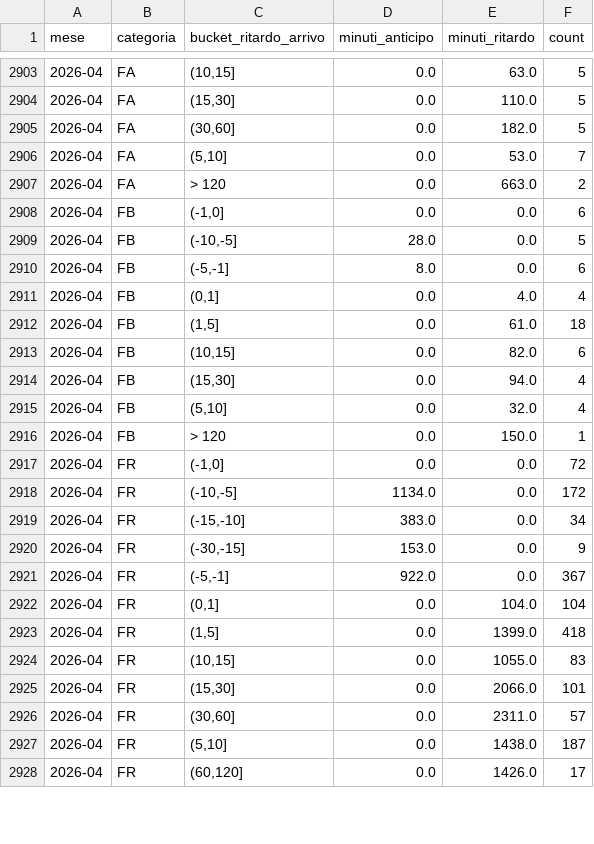
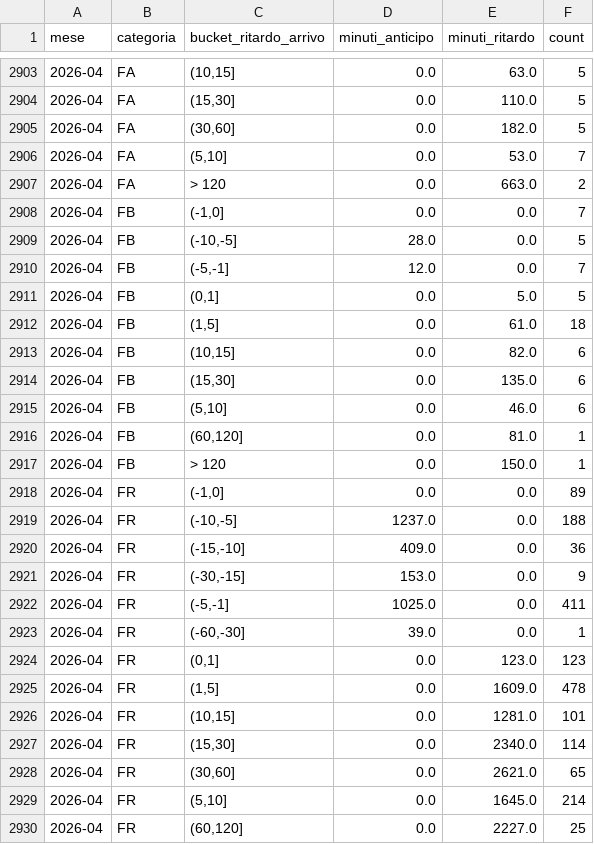
Before and after one commit to DrElegantia/trainstats-dashboard, a CSV file: data/gold/hist_mese_categoria.csv, drawn as a sheet; only a part is shown, gaps mark what is left out; the diff covers the shown part only.

```diff
--- a/data/gold/hist_mese_categoria.csv
+++ b/data/gold/hist_mese_categoria.csv
@@ -2907,22 +2907,24 @@ mese,categoria,bucket_ritardo_arrivo,minuti_anticipo,minuti_ritardo,count
 2026-04,FA,> 120,0.0,663.0,2
-2026-04,FB,"(-1,0]",0.0,0.0,6
+2026-04,FB,"(-1,0]",0.0,0.0,7
 2026-04,FB,"(-10,-5]",28.0,0.0,5
-2026-04,FB,"(-5,-1]",8.0,0.0,6
-2026-04,FB,"(0,1]",0.0,4.0,4
+2026-04,FB,"(-5,-1]",12.0,0.0,7
+2026-04,FB,"(0,1]",0.0,5.0,5
 2026-04,FB,"(1,5]",0.0,61.0,18
 2026-04,FB,"(10,15]",0.0,82.0,6
-2026-04,FB,"(15,30]",0.0,94.0,4
-2026-04,FB,"(5,10]",0.0,32.0,4
+2026-04,FB,"(15,30]",0.0,135.0,6
+2026-04,FB,"(5,10]",0.0,46.0,6
+2026-04,FB,"(60,120]",0.0,81.0,1
 2026-04,FB,> 120,0.0,150.0,1
-2026-04,FR,"(-1,0]",0.0,0.0,72
-2026-04,FR,"(-10,-5]",1134.0,0.0,172
-2026-04,FR,"(-15,-10]",383.0,0.0,34
+2026-04,FR,"(-1,0]",0.0,0.0,89
+2026-04,FR,"(-10,-5]",1237.0,0.0,188
+2026-04,FR,"(-15,-10]",409.0,0.0,36
 2026-04,FR,"(-30,-15]",153.0,0.0,9
-2026-04,FR,"(-5,-1]",922.0,0.0,367
-2026-04,FR,"(0,1]",0.0,104.0,104
-2026-04,FR,"(1,5]",0.0,1399.0,418
-2026-04,FR,"(10,15]",0.0,1055.0,83
-2026-04,FR,"(15,30]",0.0,2066.0,101
-2026-04,FR,"(30,60]",0.0,2311.0,57
-2026-04,FR,"(5,10]",0.0,1438.0,187
-2026-04,FR,"(60,120]",0.0,1426.0,17
+2026-04,FR,"(-5,-1]",1025.0,0.0,411
+2026-04,FR,"(-60,-30]",39.0,0.0,1
+2026-04,FR,"(0,1]",0.0,123.0,123
+2026-04,FR,"(1,5]",0.0,1609.0,478
+2026-04,FR,"(10,15]",0.0,1281.0,101
+2026-04,FR,"(15,30]",0.0,2340.0,114
+2026-04,FR,"(30,60]",0.0,2621.0,65
+2026-04,FR,"(5,10]",0.0,1645.0,214
+2026-04,FR,"(60,120]",0.0,2227.0,25
```
Also changed, not shown: 4 added rows and 114 edited cells elsewhere in this file, data/gold/hist_dettaglio_categoria.csv, data/gold/kpi_dettaglio.csv, 11 other files.
